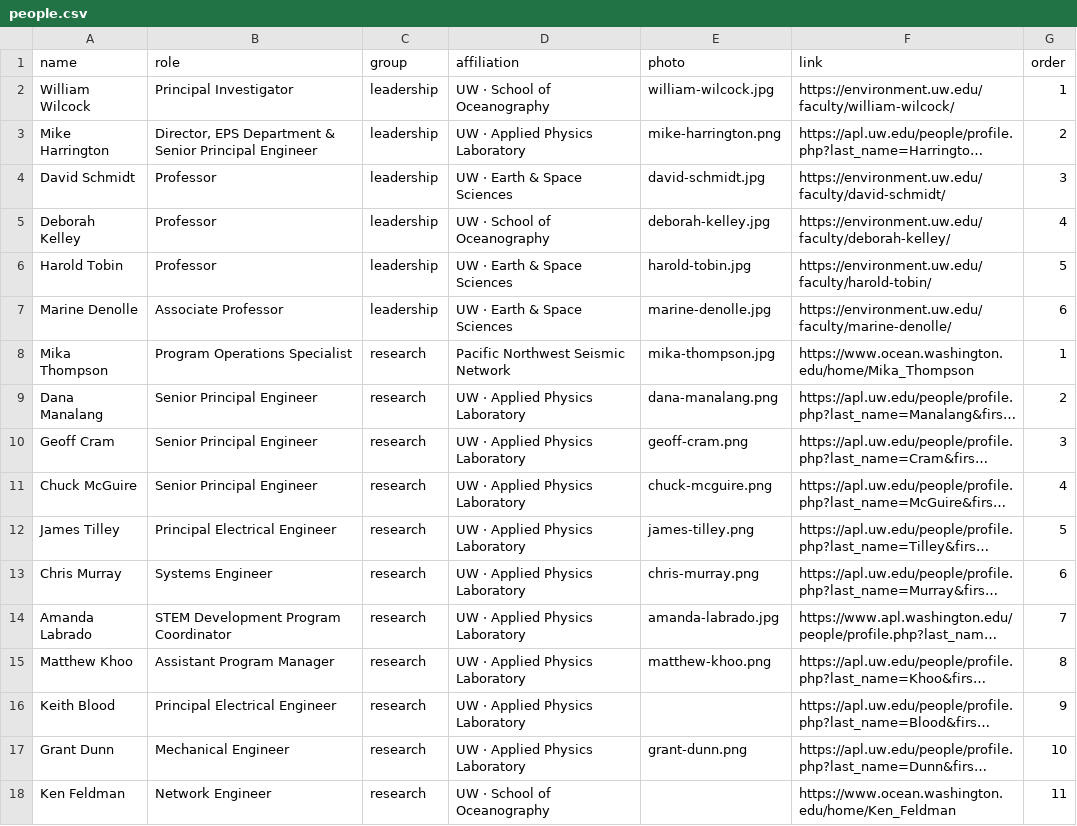
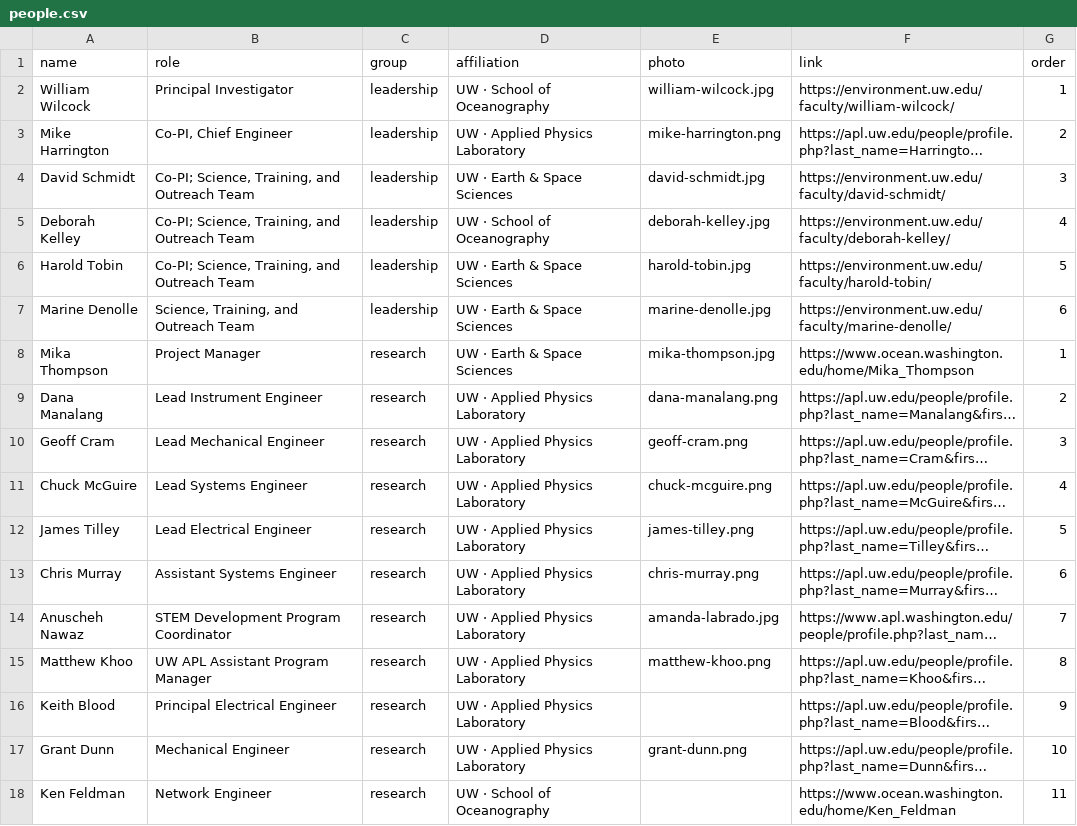
Before and after one commit to coszo-hub/coszo-hub.github.io, a CSV file: data/people.csv, drawn as a sheet; only a part is shown; long unchanged cells end in …; the diff covers the shown part only; the diff names each change by its address in the sheet, - before the commit and + after, or states it on an @@ line.

Commit message:
Update Cascadia zoomed map image and refresh People from updated roster

```diff
--- a/data/people.csv
+++ b/data/people.csv
-B3 (role): Director, EPS Department & Senior Principal Engineer
+B3 (role): Co-PI, Chief Engineer
-B4:B6 (role): Professor
+B4:B6 (role): Co-PI; Science, Training, and Outreach Team
-B7 (role): Associate Professor
+B7 (role): Science, Training, and Outreach Team
-B8 (role): Program Operations Specialist
+B8 (role): Project Manager
-D8 (affiliation): Pacific Northwest Seismic Network
+D8 (affiliation): UW · Earth & Space Sciences
-B9 (role): Senior Principal Engineer
+B9 (role): Lead Instrument Engineer
-B10 (role): Senior Principal Engineer
+B10 (role): Lead Mechanical Engineer
-B11 (role): Senior Principal Engineer
+B11 (role): Lead Systems Engineer
-B12 (role): Principal Electrical Engineer
+B12 (role): Lead Electrical Engineer
-B13 (role): Systems Engineer
+B13 (role): Assistant Systems Engineer
-A14 (name): Amanda Labrado
+A14 (name): Anuscheh Nawaz
-B15 (role): Assistant Program Manager
+B15 (role): UW APL Assistant Program Manager
```
Also changed, not shown: 10 added rows, 3 removed rows and 5 edited cells elsewhere in this file, 3 other files.
